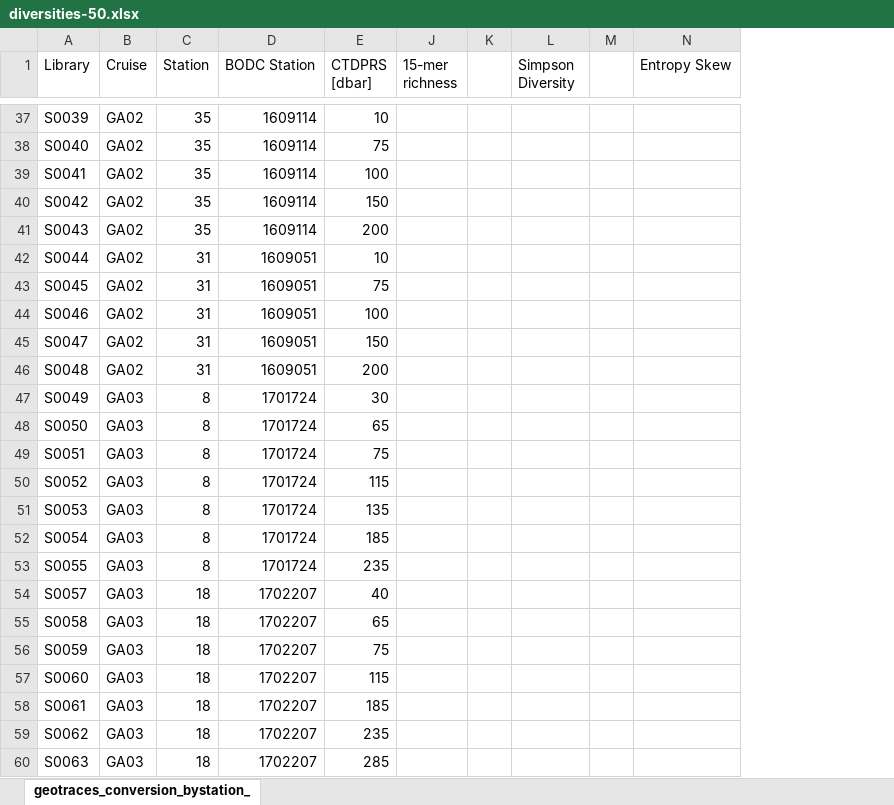
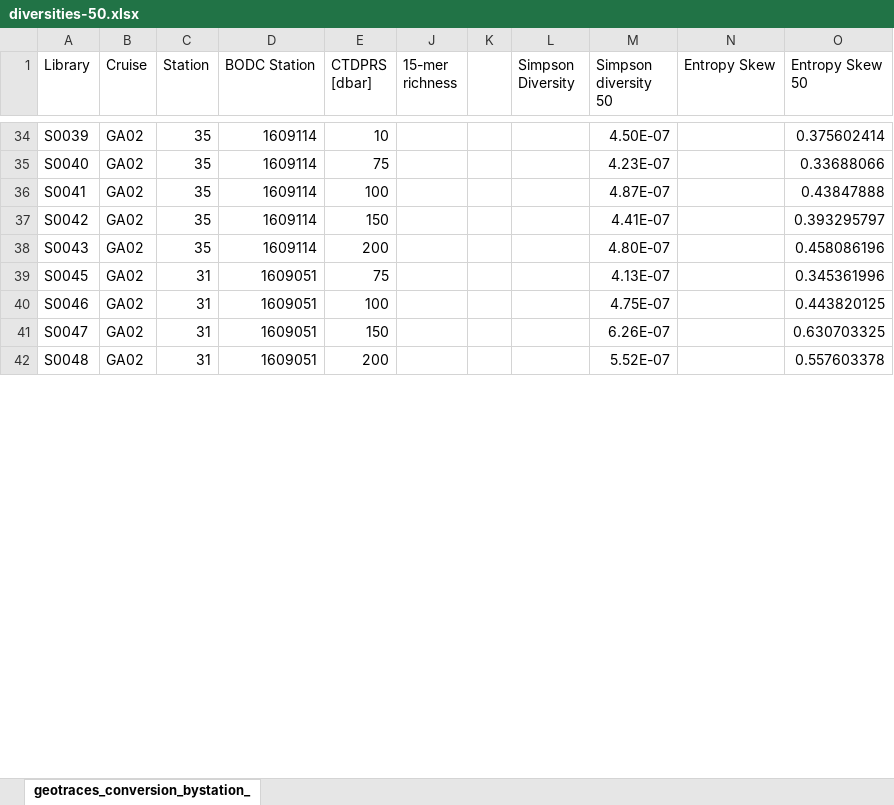
Before and after one commit to uwdb/istc_oceanography, an Excel workbook: diversity/diversities-50.xlsx, sheet geotraces_conversion_bystation_, drawn as a sheet; only a part is shown, gaps mark what is left out; values as stored, in another font and other column widths than the file's, no borders; charts and pictures not drawn; removed rows and columns are numbered as before the commit, all else as after; the diff covers the shown part only; the diff names each change by its address in the sheet, - before the commit and + after, or states it on an @@ line.

Commit message:
Updated Charts
Updated some of the charts to use 50 samples

```diff
--- a/diversity/diversities-50.xlsx (sheet geotraces_conversion_bystation_)
+++ b/diversity/diversities-50.xlsx (sheet geotraces_conversion_bystation_)
-column M, empty
+column M (Simpson diversity 50), rows 34-42: 4.50E-07 | 4.23E-07 | 4.87E-07 | 4.41E-07 | 4.80E-07 | 4.13E-07 | 4.75E-07 | 6.26E-07 | 5.52E-07
+column O (Entropy Skew 50), rows 34-42: 0.375602414 | 0.33688066 | 0.43847888 | 0.393295797 | 0.458086196 | 0.345361996 | 0.443820125 | 0.630703325 | 0.557603378
-row 42: S0044 | GA02 | 31 | 1609051 | 10
-row 47: S0049 | GA03 | 8 | 1701724 | 30
-row 48: S0050 | GA03 | 8 | 1701724 | 65
-row 49: S0051 | GA03 | 8 | 1701724 | 75
-row 50: S0052 | GA03 | 8 | 1701724 | 115
-row 51: S0053 | GA03 | 8 | 1701724 | 135
-row 52: S0054 | GA03 | 8 | 1701724 | 185
-row 53: S0055 | GA03 | 8 | 1701724 | 235
-row 54: S0057 | GA03 | 18 | 1702207 | 40
-row 55: S0058 | GA03 | 18 | 1702207 | 65
-row 56: S0059 | GA03 | 18 | 1702207 | 75
-row 57: S0060 | GA03 | 18 | 1702207 | 115
-row 58: S0061 | GA03 | 18 | 1702207 | 185
-row 59: S0062 | GA03 | 18 | 1702207 | 235
-row 60: S0063 | GA03 | 18 | 1702207 | 285
```
Also changed, not shown: 176 removed rows elsewhere in this sheet, hidden cells, charts or pictures.
